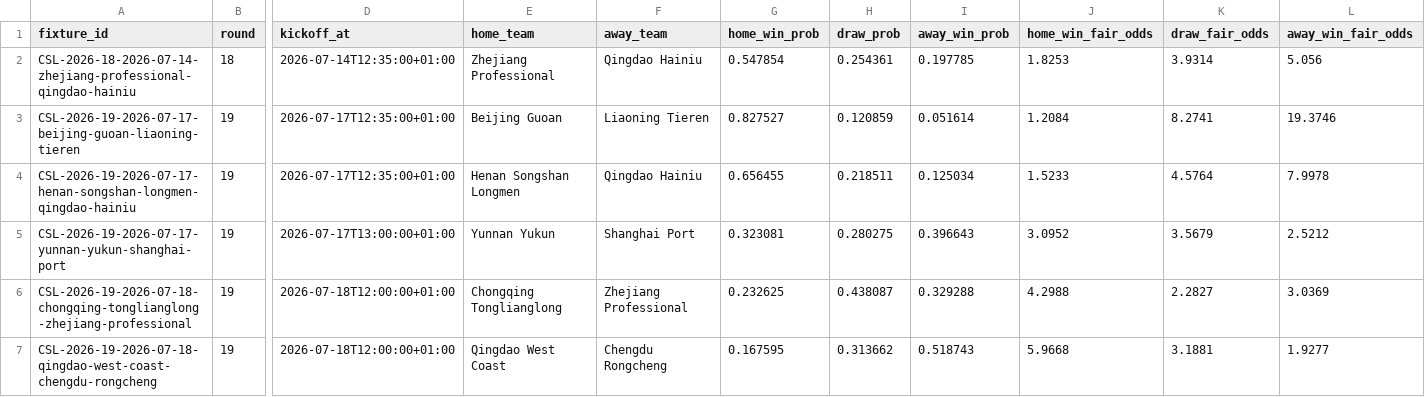
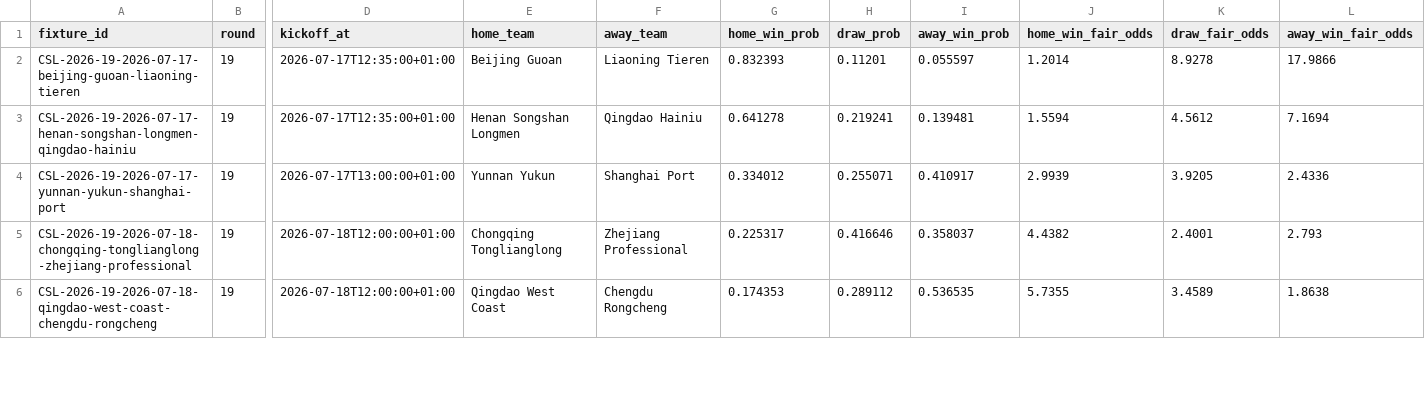
Before and after one commit to jiajun-builds/cslmonitor, a CSV file: data/dashboard/csv/match_predictions.csv, drawn as a sheet; only a part is shown, gaps mark what is left out; removed rows and columns are numbered as before the commit, all else as after; rows hold the shown columns only; the diff covers the shown part only; the diff names each change by its address in the sheet, - before the commit and + after, or states it on an @@ line.

```diff
--- a/data/dashboard/csv/match_predictions.csv
+++ b/data/dashboard/csv/match_predictions.csv
-row 2: CSL-2026-18-2026-07-14-zhejiang-professional-qingdao-hainiu | 18 | 2026-07-14T12:35:00+01:00 | Zhejiang Professional | Qingdao Hainiu | 0.547854 | 0.254361 | 0.197785 | 1.8253 | 3.9314 | 5.056
-G2 (home_win_prob): 0.827527
+G2 (home_win_prob): 0.832393
-H2 (draw_prob): 0.120859
+H2 (draw_prob): 0.11201
-I2 (away_win_prob): 0.051614
+I2 (away_win_prob): 0.055597
-J2 (home_win_fair_odds): 1.2084
+J2 (home_win_fair_odds): 1.2014
-K2 (draw_fair_odds): 8.2741
+K2 (draw_fair_odds): 8.9278
-L2 (away_win_fair_odds): 19.3746
+L2 (away_win_fair_odds): 17.9866
-G3 (home_win_prob): 0.656455
+G3 (home_win_prob): 0.641278
-H3 (draw_prob): 0.218511
+H3 (draw_prob): 0.219241
-I3 (away_win_prob): 0.125034
+I3 (away_win_prob): 0.139481
-J3 (home_win_fair_odds): 1.5233
+J3 (home_win_fair_odds): 1.5594
-K3 (draw_fair_odds): 4.5764
+K3 (draw_fair_odds): 4.5612
-L3 (away_win_fair_odds): 7.9978
+L3 (away_win_fair_odds): 7.1694
-G4 (home_win_prob): 0.323081
+G4 (home_win_prob): 0.334012
-H4 (draw_prob): 0.280275
+H4 (draw_prob): 0.255071
-I4 (away_win_prob): 0.396643
+I4 (away_win_prob): 0.410917
-J4 (home_win_fair_odds): 3.0952
+J4 (home_win_fair_odds): 2.9939
-K4 (draw_fair_odds): 3.5679
+K4 (draw_fair_odds): 3.9205
-L4 (away_win_fair_odds): 2.5212
+L4 (away_win_fair_odds): 2.4336
-G5 (home_win_prob): 0.232625
+G5 (home_win_prob): 0.225317
-H5 (draw_prob): 0.438087
+H5 (draw_prob): 0.416646
-I5 (away_win_prob): 0.329288
+I5 (away_win_prob): 0.358037
-J5 (home_win_fair_odds): 4.2988
+J5 (home_win_fair_odds): 4.4382
-K5 (draw_fair_odds): 2.2827
+K5 (draw_fair_odds): 2.4001
-L5 (away_win_fair_odds): 3.0369
+L5 (away_win_fair_odds): 2.793
-G6 (home_win_prob): 0.167595
+G6 (home_win_prob): 0.174353
-H6 (draw_prob): 0.313662
+H6 (draw_prob): 0.289112
-I6 (away_win_prob): 0.518743
+I6 (away_win_prob): 0.536535
-J6 (home_win_fair_odds): 5.9668
+J6 (home_win_fair_odds): 5.7355
-K6 (draw_fair_odds): 3.1881
+K6 (draw_fair_odds): 3.4589
-L6 (away_win_fair_odds): 1.9277
+L6 (away_win_fair_odds): 1.8638
```
Also changed, not shown: 66 edited cells elsewhere in this file, data/dashboard/csv/dashboard_meta.csv, data/dashboard/csv/upcoming_fixtures.csv, 15 other files.
